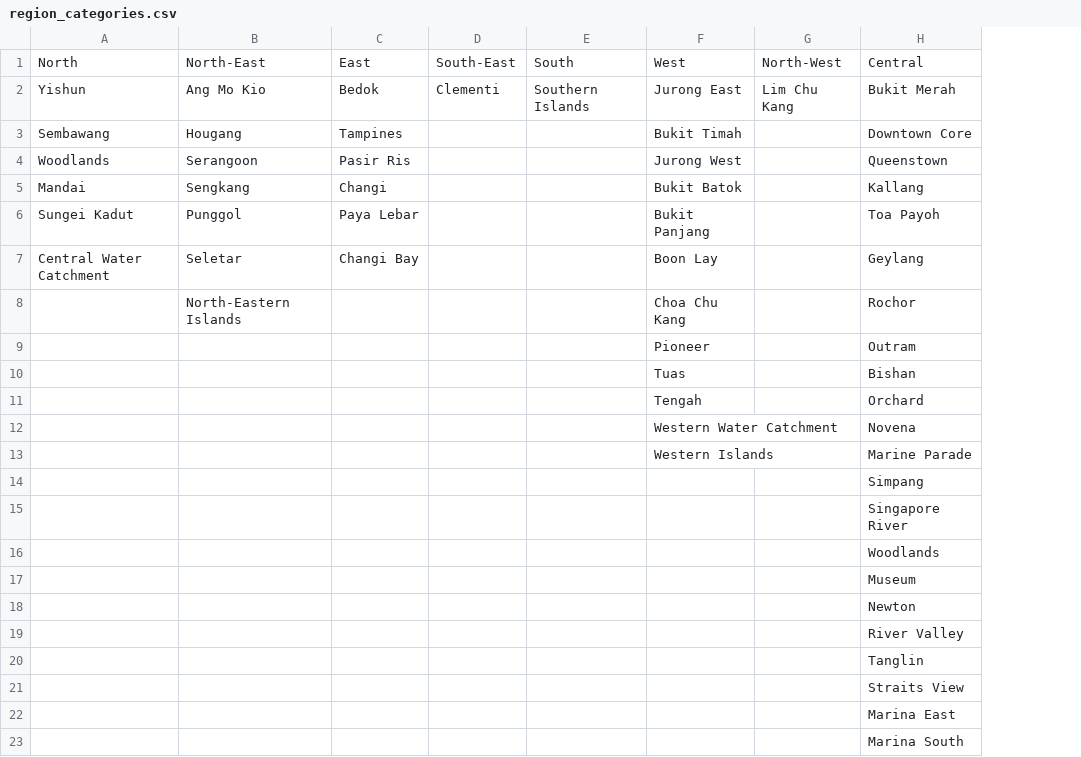
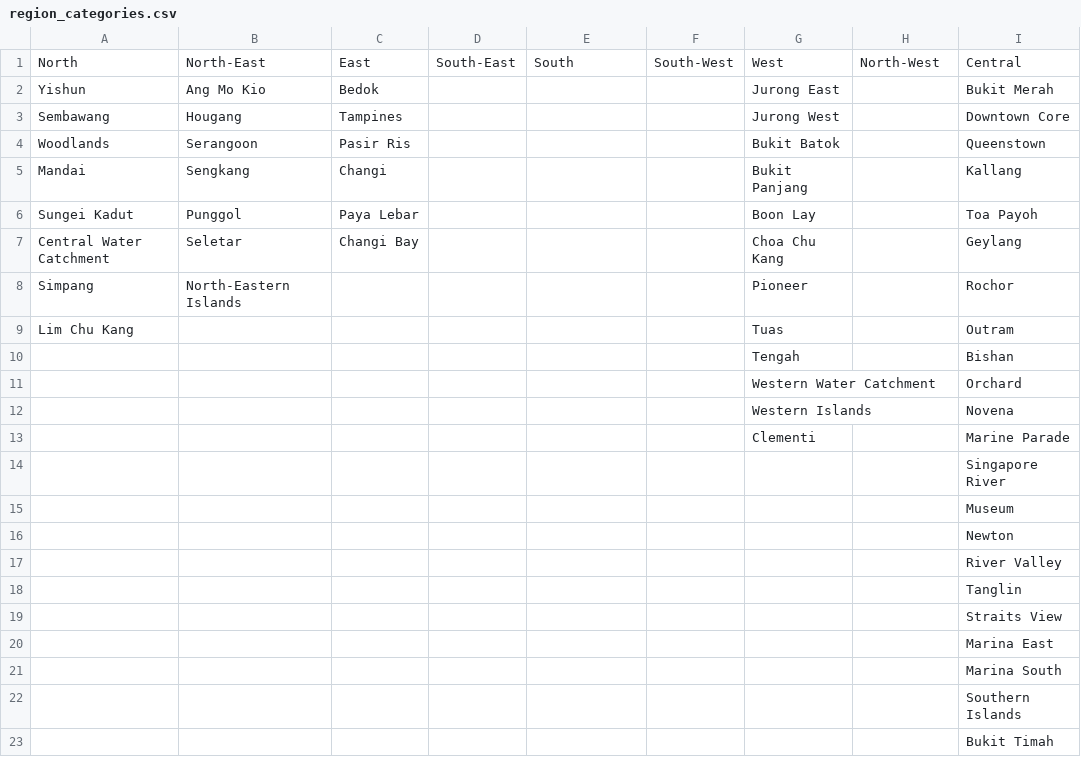
Before and after one commit to AlexanderLJX/SIT-Data-Visualization-and-Analysis, a CSV file: main/region_categories.csv, drawn as a sheet; removed rows and columns are numbered as before the commit, all else as after; the diff names each change by its address in the sheet, - before the commit and + after, or states it on an @@ line.

Commit message:
Fixed Errors for planning area regions
Added south-western region and wrong region categorization in csv file

```diff
--- a/main/region_categories.csv
+++ b/main/region_categories.csv
+column F, row 1: South-West
-D2: Clementi
+D2: (empty)
-E2: Southern Islands
+E2: (empty)
-H2: Lim Chu Kang
+H2: (empty)
-G3: Bukit Timah
+G3: Jurong West
-G4: Jurong West
+G4: Bukit Batok
-G5: Bukit Batok
+G5: Bukit Panjang
-G6: Bukit Panjang
+G6: Boon Lay
-G7: Boon Lay
+G7: Choa Chu Kang
-A8: (empty)
+A8: Simpang
-G8: Choa Chu Kang
+G8: Pioneer
-row 9:  |  |  |  |  | Pioneer |  | Outram
+row 9: Lim Chu Kang |  |  |  |  |  | Tuas |  | Outram
-G10: Tuas
+G10: Tengah
-G11: Tengah
+G11: Western Water Catchment
-G12: Western Water Catchment
+G12: Western Islands
-G13: Western Islands
+G13: Clementi
-row 14:  |  |  |  |  |  |  | Simpang
-row 16:  |  |  |  |  |  |  | Woodlands
+row 22:  |  |  |  |  |  |  |  | Southern Islands
+row 23:  |  |  |  |  |  |  |  | Bukit Timah
```
Also changed, not shown: 1 other file.
